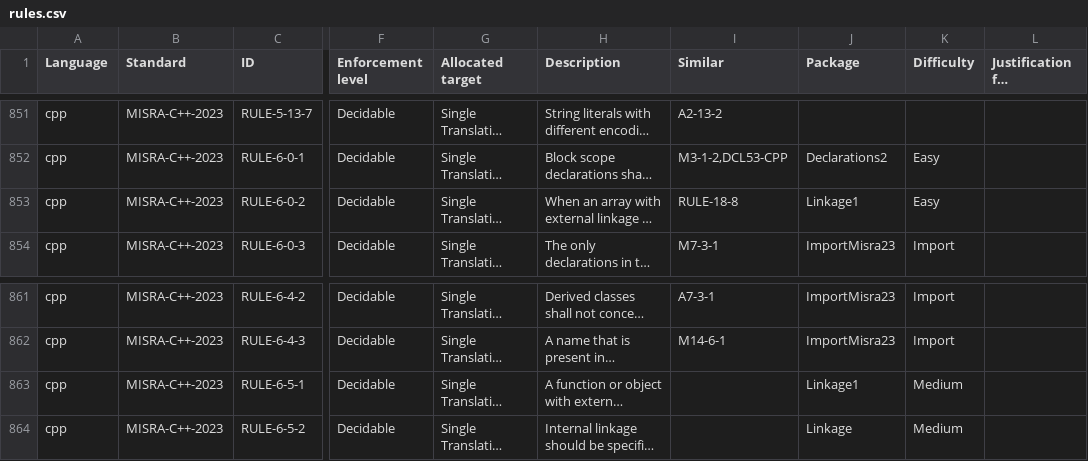
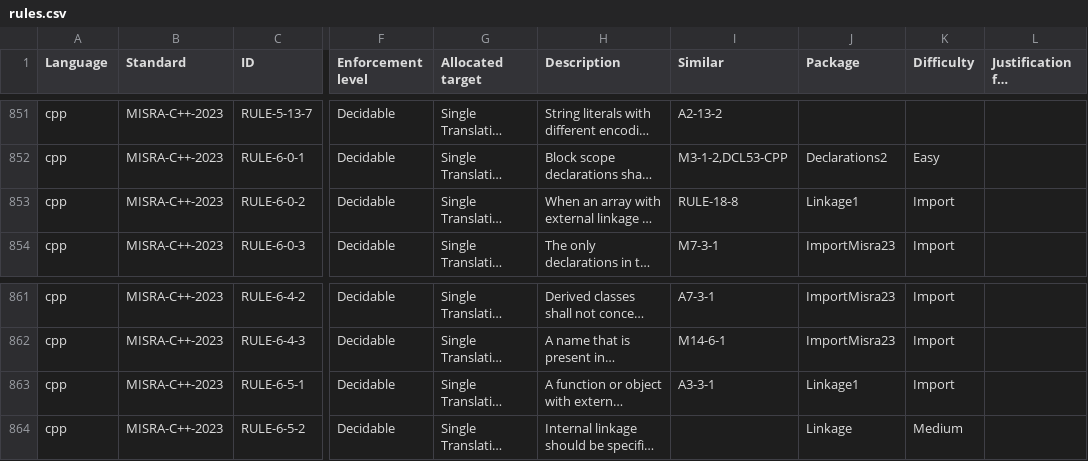
Before and after one commit to github/codeql-coding-standards, a CSV file: rules.csv, drawn as a sheet; only a part is shown, gaps mark what is left out; long unchanged cells end in …; the diff names each change by its address in the sheet, - before the commit and + after, or states it on an @@ line.

Commit message:
Implement RULE-6-5-1 as a shared rule with A3-3-1

```diff
--- a/rules.csv
+++ b/rules.csv
-K853 (Difficulty): Easy
+K853 (Difficulty): Import
-I863 (Similar): (empty)
+I863 (Similar): A3-3-1
-K863 (Difficulty): Medium
+K863 (Difficulty): Import
```
Also changed, not shown: 13 other files.
